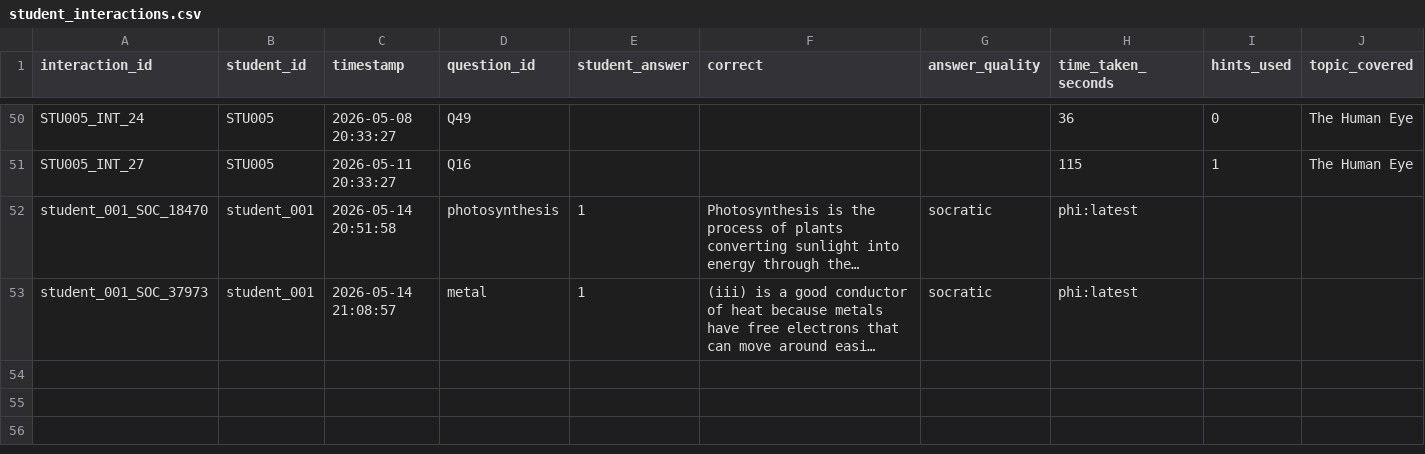
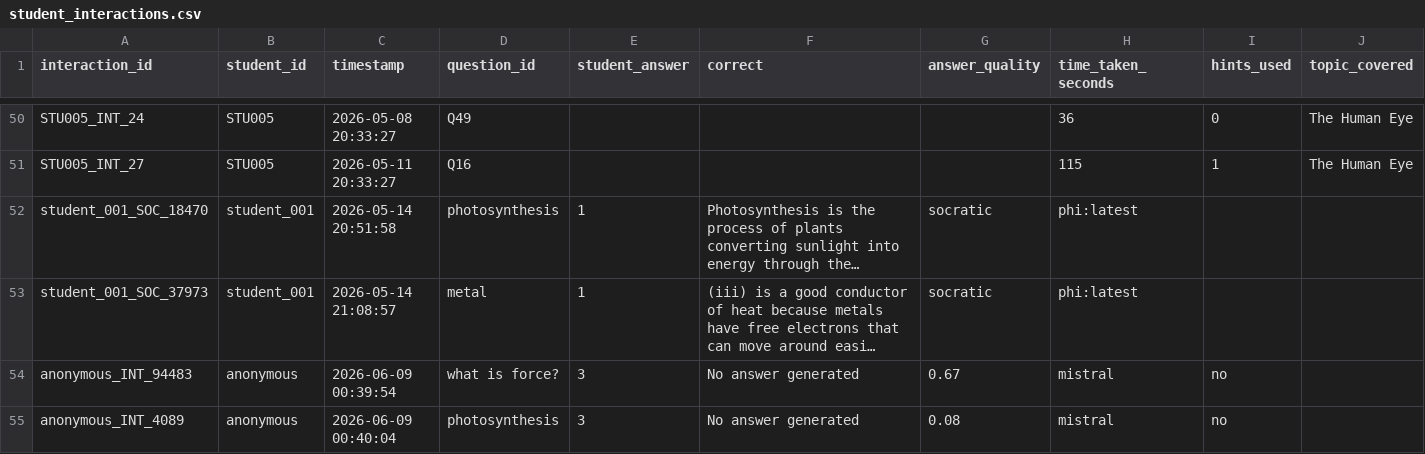
Before and after one commit to Sushey01/CLARIQ_Data, a CSV file: data/processed/student_interactions.csv, drawn as a sheet; only a part is shown, gaps mark what is left out; long unchanged cells end in …; rows hold the shown columns only; the diff names each change by its address in the sheet, - before the commit and + after, or states it on an @@ line.

```diff
--- a/data/processed/student_interactions.csv
+++ b/data/processed/student_interactions.csv
+row 54: anonymous_INT_94483 | anonymous | 2026-06-09 00:39:54 | what is force? | 3 | No answer generated | 0.67 | mistral | no
+row 55: anonymous_INT_4089 | anonymous | 2026-06-09 00:40:04 | photosynthesis | 3 | No answer generated | 0.08 | mistral | no
```
Also changed, not shown: 5 other files.
